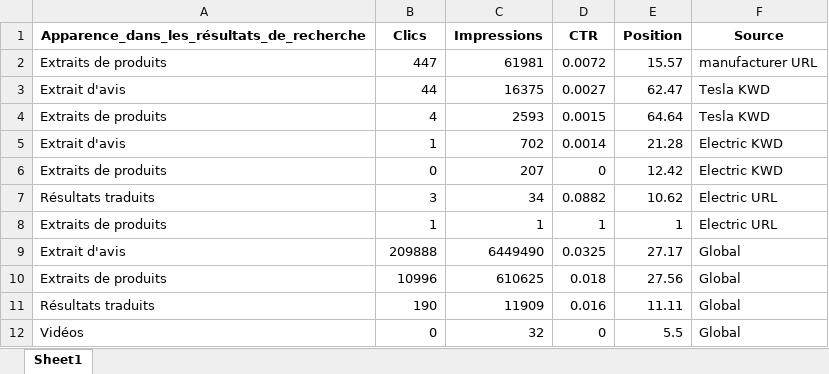
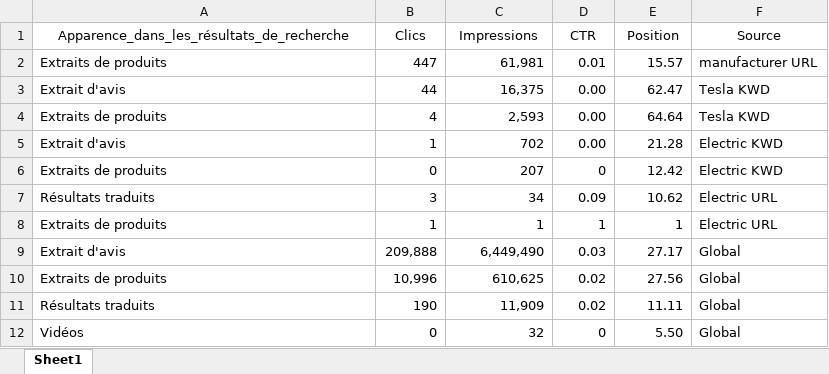
Before and after one commit to Emma-Coco/Data-Market-Analysis---Michelin, an Excel workbook: Clean_data/Apparence_dans_les_résultats_de_recherche_all.xlsx, sheet Sheet1, drawn as a sheet; values as stored, in another font and other column widths than the file's, no borders; the diff names each change by its address in the sheet, - before the commit and + after, or states it on an @@ line.

```diff
--- a/Clean_data/Apparence_dans_les_résultats_de_recherche_all.xlsx (sheet Sheet1)
+++ b/Clean_data/Apparence_dans_les_résultats_de_recherche_all.xlsx (sheet Sheet1)
-A1:F1 bold: on
+A1:F1 bold: off
-C2 (Impressions): 61981
+C2 (Impressions): 61,981
-D2 (CTR): 0.0072
+D2 (CTR): 0.01
-C3 (Impressions): 16375
+C3 (Impressions): 16,375
-D3 (CTR): 0.0027
+D3 (CTR): 0.00
-C4 (Impressions): 2593
+C4 (Impressions): 2,593
-D4 (CTR): 0.0015
+D4 (CTR): 0.00
-D5 (CTR): 0.0014
+D5 (CTR): 0.00
-D7 (CTR): 0.0882
+D7 (CTR): 0.09
-B9 (Clics): 209888
+B9 (Clics): 209,888
-C9 (Impressions): 6449490
+C9 (Impressions): 6,449,490
-D9 (CTR): 0.0325
+D9 (CTR): 0.03
-B10 (Clics): 10996
+B10 (Clics): 10,996
-C10 (Impressions): 610625
+C10 (Impressions): 610,625
-D10 (CTR): 0.018
+D10 (CTR): 0.02
-C11 (Impressions): 11909
+C11 (Impressions): 11,909
-D11 (CTR): 0.016
+D11 (CTR): 0.02
-E12 (Position): 5.5
+E12 (Position): 5.50
```
Also changed, not shown: Clean_data/Dates_all.xlsx, Clean_data/Filtres_all.xlsx, 7 other files.
